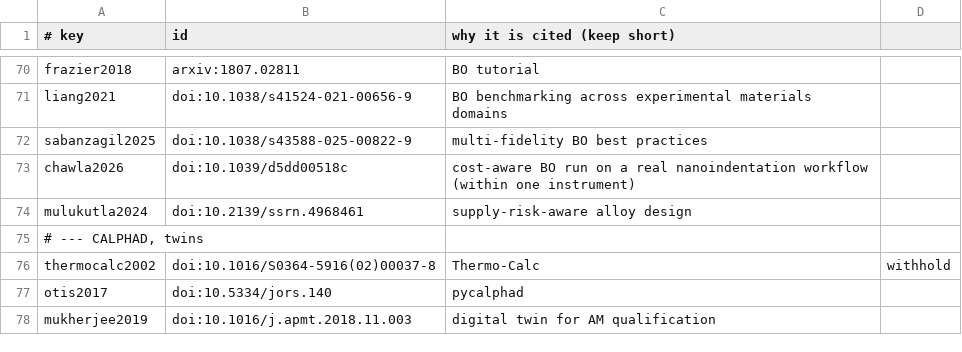
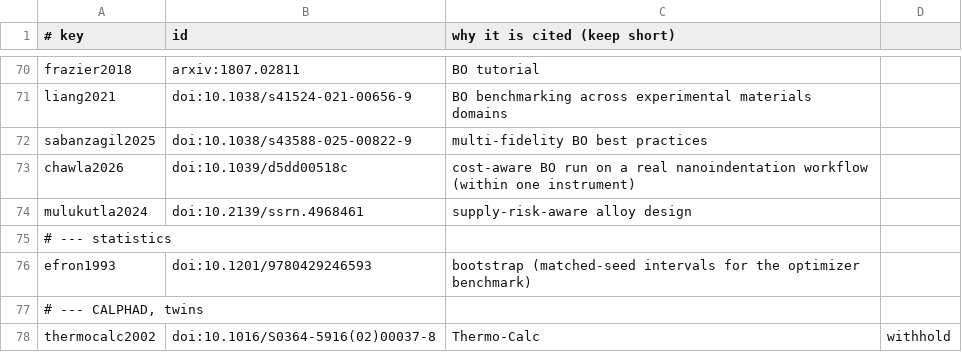
Before and after one commit to vertical-cloud-lab/digital-alloy-lab, a TSV file: adv-mater-article/tools/refs.tsv, drawn as a sheet; only a part is shown, gaps mark what is left out; the shorter side is filled out with more unchanged rows; the diff names each change by its address in the sheet, - before the commit and + after, or states it on an @@ line.

```diff
--- a/adv-mater-article/tools/refs.tsv
+++ b/adv-mater-article/tools/refs.tsv
+row 75: # --- statistics
+row 76: efron1993 | doi:10.1201/9780429246593 | bootstrap (matched-seed intervals for the optimizer benchmark)
```
Also changed, not shown: 7 other files.
